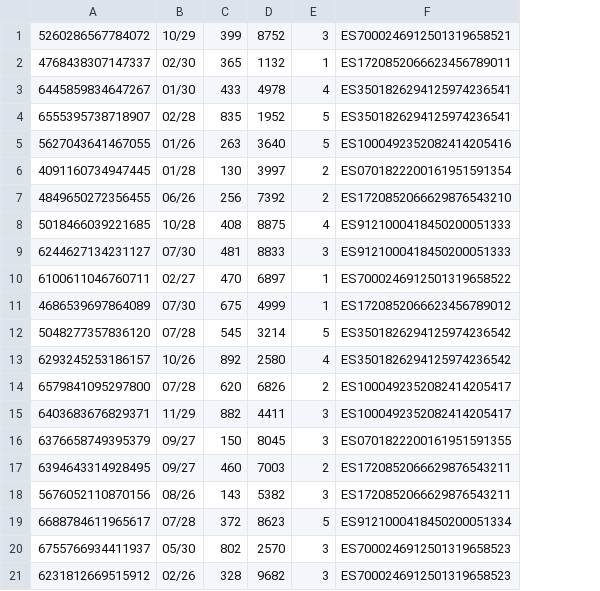
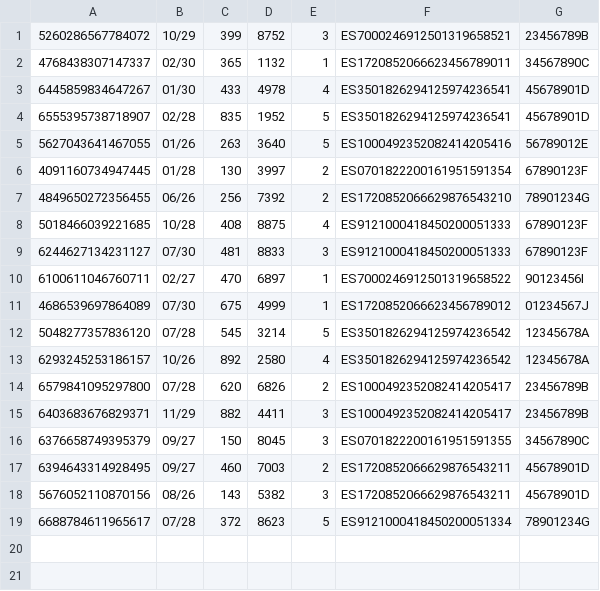
Before and after one commit to martampe/ATM-, a CSV file: resources/data/Tarjeta.csv, drawn as a sheet; removed rows and columns are numbered as before the commit, all else as after; the diff names each change by its address in the sheet, - before the commit and + after, or states it on an @@ line.

Commit message:
transacciones.csv columna añadida, funcion guardarTransacciones programada, arreglo BD final (toda la BD comprobada (no hace falta tocarla más))

```diff
--- a/resources/data/Tarjeta.csv
+++ b/resources/data/Tarjeta.csv
+column G, rows 1-19: 23456789B | 34567890C | 45678901D | 45678901D | 56789012E | 67890123F | 78901234G | 67890123F | 67890123F | 90123456I | 01234567J | 12345678A | 12345678A | 23456789B | 23456789B | 34567890C | 45678901D | 45678901D | 78901234G
-row 20: 6755766934411937 | 05/30 | 802 | 2570 | 3 | ES7000246912501319658523
-row 21: 6231812669515912 | 02/26 | 328 | 9682 | 3 | ES7000246912501319658523
```
Also changed, not shown: 8 other files.
